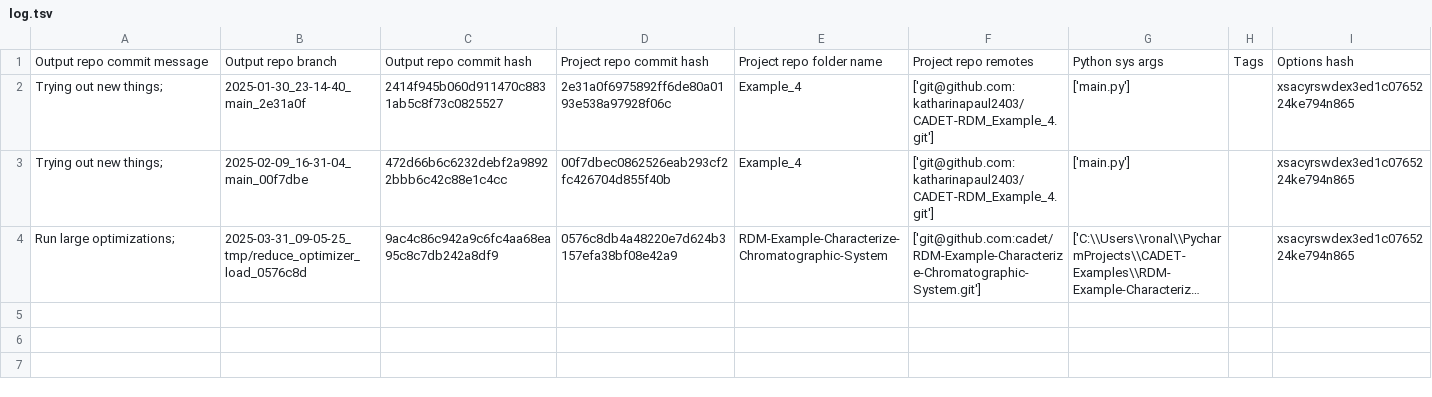
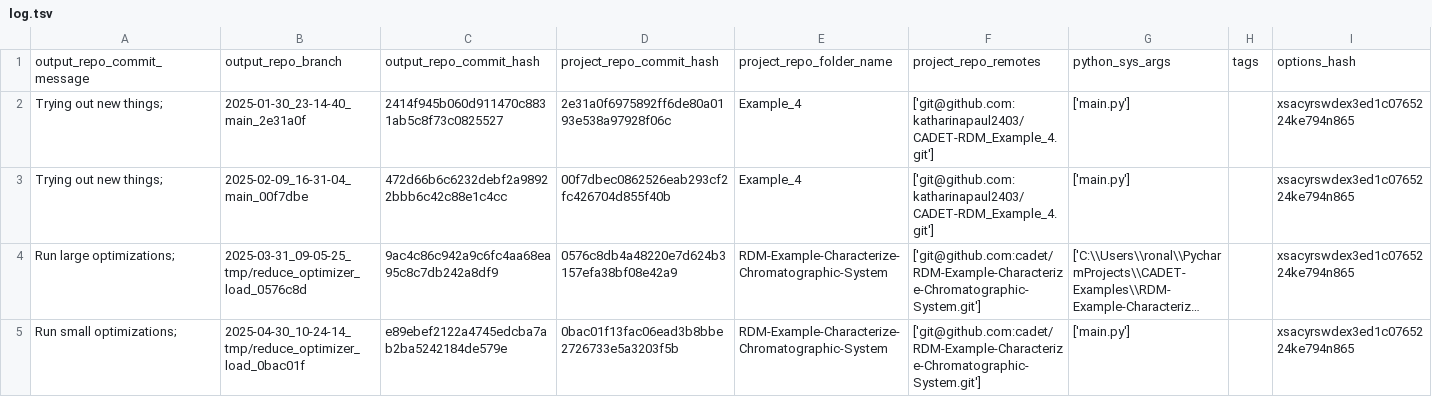
Before and after one commit to cadet/RDM-Example-Characterize-Chromatographic-System-Output, a TSV file: log.tsv, drawn as a sheet; long unchanged cells end in …; removed rows and columns are numbered as before the commit, all else as after; the diff names each change by its address in the sheet, - before the commit and + after, or states it on an @@ line.

Commit message:
log for 'Run small optimizations; ' of branch '2025-04-30_10-24-14_tmp/reduce_optimizer_load_0bac01f'

```diff
--- a/log.tsv
+++ b/log.tsv
-row 1: Output repo commit message | Output repo branch | Output repo commit hash | Project repo commit hash | Project repo folder name | Project repo remotes | Python sys args | Tags | Options hash
+row 1: output_repo_commit_message | output_repo_branch | output_repo_commit_hash | project_repo_commit_hash | project_repo_folder_name | project_repo_remotes | python_sys_args | tags | options_hash
+row 5: Run small optimizations; | 2025-04-30_10-24-14_tmp/reduce_optimizer_load_0bac01f | e89ebef2122a4745edcba7ab2ba5242184de579e | 0bac01f13fac06ead3b8bbe2726733e5a3203f5b | RDM-Example-Characterize-Chromatographic-System | ['git@github.com:cadet/RDM-Example-Characterize-Chromatographic-System.git'] | ['main.py'] |  | xsacyrswdex3ed1c0765224ke794n865
```
Also changed, not shown: 6 other files.
